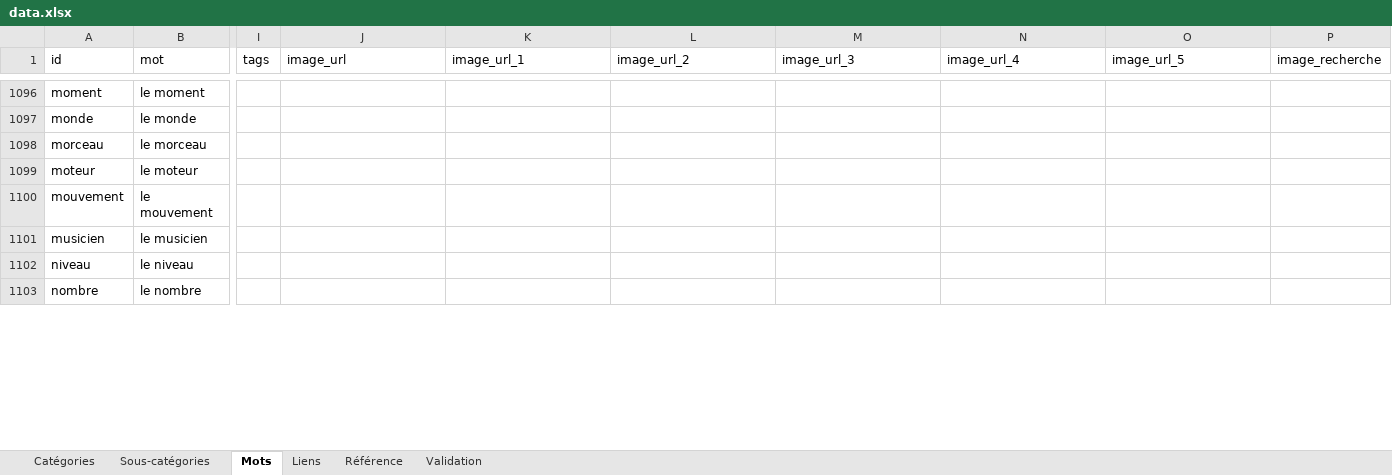
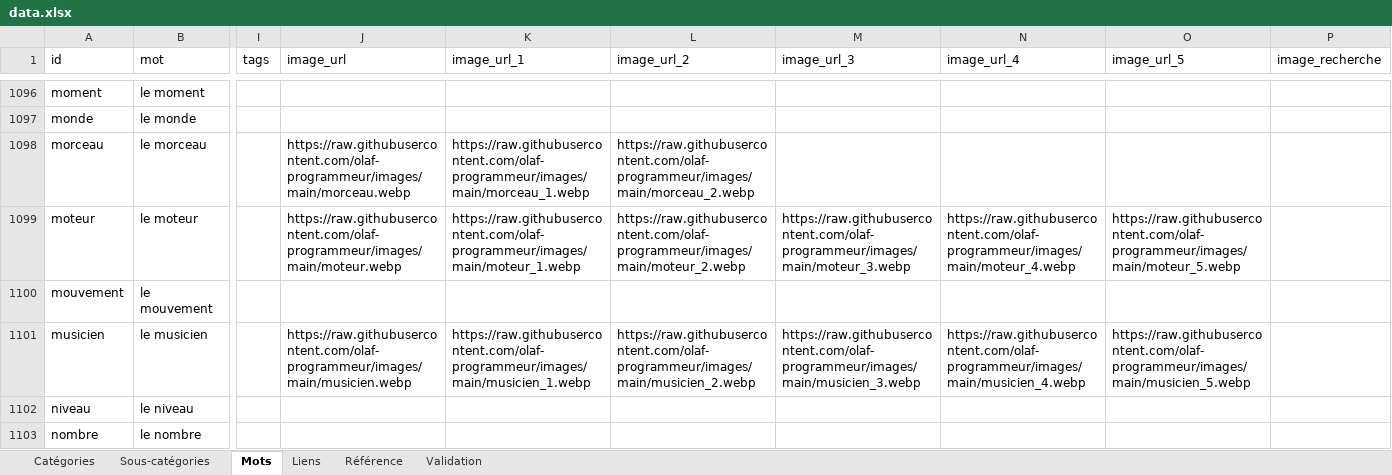
Before and after one commit to olaf-programmeur/vocab-app, an Excel workbook: public/data.xlsx, sheet Mots, drawn as a sheet; only a part is shown, gaps mark what is left out; values as stored, in another font and other column widths than the file's, no cell formats; the diff covers the shown part only; the diff names each change by its address in the sheet, - before the commit and + after, or states it on an @@ line.

Commit message:
Add files via upload

```diff
--- a/public/data.xlsx (sheet Mots)
+++ b/public/data.xlsx (sheet Mots)
-J1098 (image_url): (empty)
+J1098 (image_url): https://raw.githubusercontent.com/olaf-programmeur/images/main/morceau.webp
-K1098 (image_url_1): (empty)
+K1098 (image_url_1): https://raw.githubusercontent.com/olaf-programmeur/images/main/morceau_1.webp
-L1098 (image_url_2): (empty)
+L1098 (image_url_2): https://raw.githubusercontent.com/olaf-programmeur/images/main/morceau_2.webp
-J1099 (image_url): (empty)
+J1099 (image_url): https://raw.githubusercontent.com/olaf-programmeur/images/main/moteur.webp
-K1099 (image_url_1): (empty)
+K1099 (image_url_1): https://raw.githubusercontent.com/olaf-programmeur/images/main/moteur_1.webp
-L1099 (image_url_2): (empty)
+L1099 (image_url_2): https://raw.githubusercontent.com/olaf-programmeur/images/main/moteur_2.webp
-M1099 (image_url_3): (empty)
+M1099 (image_url_3): https://raw.githubusercontent.com/olaf-programmeur/images/main/moteur_3.webp
-N1099 (image_url_4): (empty)
+N1099 (image_url_4): https://raw.githubusercontent.com/olaf-programmeur/images/main/moteur_4.webp
-O1099 (image_url_5): (empty)
+O1099 (image_url_5): https://raw.githubusercontent.com/olaf-programmeur/images/main/moteur_5.webp
-J1101 (image_url): (empty)
+J1101 (image_url): https://raw.githubusercontent.com/olaf-programmeur/images/main/musicien.webp
-K1101 (image_url_1): (empty)
+K1101 (image_url_1): https://raw.githubusercontent.com/olaf-programmeur/images/main/musicien_1.webp
-L1101 (image_url_2): (empty)
+L1101 (image_url_2): https://raw.githubusercontent.com/olaf-programmeur/images/main/musicien_2.webp
-M1101 (image_url_3): (empty)
+M1101 (image_url_3): https://raw.githubusercontent.com/olaf-programmeur/images/main/musicien_3.webp
-N1101 (image_url_4): (empty)
+N1101 (image_url_4): https://raw.githubusercontent.com/olaf-programmeur/images/main/musicien_4.webp
-O1101 (image_url_5): (empty)
+O1101 (image_url_5): https://raw.githubusercontent.com/olaf-programmeur/images/main/musicien_5.webp
```
Also changed, not shown: 2 added rows, 3 removed rows and 195 edited cells elsewhere in this sheet, sheet Liens, sheet Validation, cell formats, formulas that keep their value.
